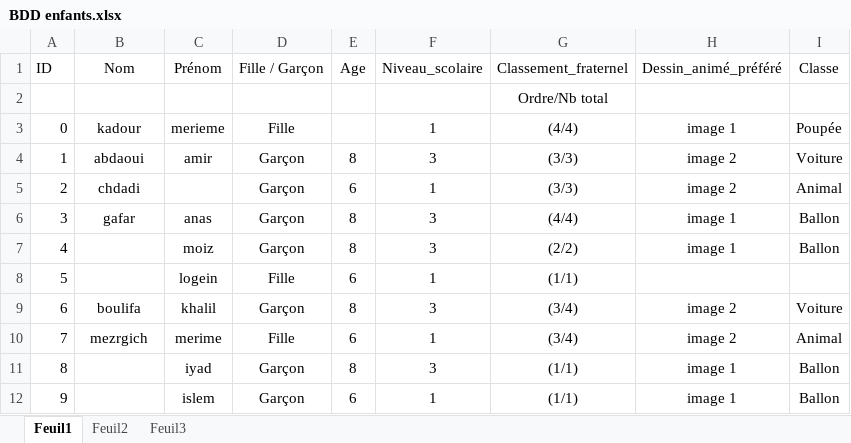
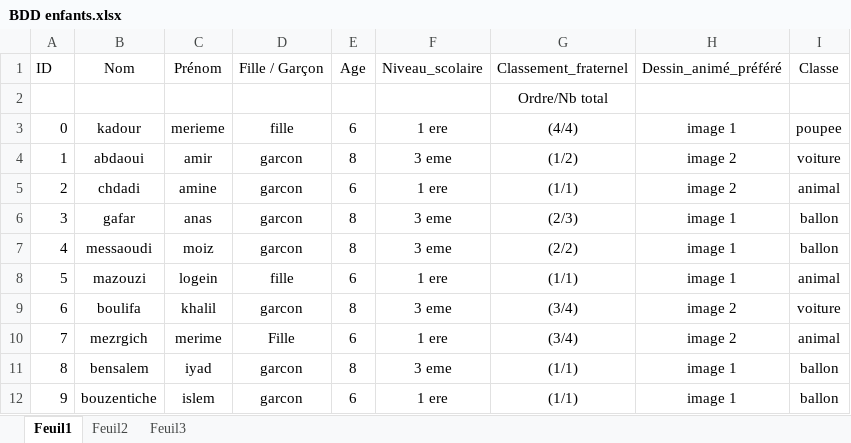
Before and after one commit to alla-abb/AI_Project, an Excel workbook: BDD enfants.xlsx, sheet Feuil1, drawn as a sheet; only a part is shown; values as stored, in another font and other column widths than the file's, no borders; the diff covers the shown part only; the diff names each change by its address in the sheet, - before the commit and + after, or states it on an @@ line.

Commit message:
Update BDD enfants.xlsx

```diff
--- a/BDD enfants.xlsx (sheet Feuil1)
+++ b/BDD enfants.xlsx (sheet Feuil1)
-D3 (Fille / Garçon): Fille
+D3 (Fille / Garçon): fille
-E3 (Age): (empty)
+E3 (Age): 6
-F3 (Niveau_scolaire): 1
+F3 (Niveau_scolaire): 1 ere
-I3 (Classe): Poupée
+I3 (Classe): poupee
-D4:D7 (Fille / Garçon): Garçon
+D4:D7 (Fille / Garçon): garcon
-F4 (Niveau_scolaire): 3
+F4 (Niveau_scolaire): 3 eme
-G4 (Classement_fraternel): (3/3)
+G4 (Classement_fraternel): (1/2)
-I4 (Classe): Voiture
+I4 (Classe): voiture
-C5 (Prénom): (empty)
+C5 (Prénom): amine
-F5 (Niveau_scolaire): 1
+F5 (Niveau_scolaire): 1 ere
-G5 (Classement_fraternel): (3/3)
+G5 (Classement_fraternel): (1/1)
-I5 (Classe): Animal
+I5 (Classe): animal
-F6:F7 (Niveau_scolaire): 3
+F6:F7 (Niveau_scolaire): 3 eme
-G6 (Classement_fraternel): (4/4)
+G6 (Classement_fraternel): (2/3)
-I6:I7 (Classe): Ballon
+I6:I7 (Classe): ballon
-B7 (Nom): (empty)
+B7 (Nom): messaoudi
-B8 (Nom): (empty)
+B8 (Nom): mazouzi
-D8 (Fille / Garçon): Fille
+D8 (Fille / Garçon): fille
-F8 (Niveau_scolaire): 1
+F8 (Niveau_scolaire): 1 ere
-H8 (Dessin_animé_préféré): (empty)
+H8 (Dessin_animé_préféré): image 1
-I8 (Classe): (empty)
+I8 (Classe): animal
-D9 (Fille / Garçon): Garçon
+D9 (Fille / Garçon): garcon
-F9 (Niveau_scolaire): 3
+F9 (Niveau_scolaire): 3 eme
-I9 (Classe): Voiture
+I9 (Classe): voiture
-F10 (Niveau_scolaire): 1
+F10 (Niveau_scolaire): 1 ere
-I10 (Classe): Animal
+I10 (Classe): animal
-B11 (Nom): (empty)
+B11 (Nom): bensalem
-D11:D12 (Fille / Garçon): Garçon
+D11:D12 (Fille / Garçon): garcon
-F11 (Niveau_scolaire): 3
+F11 (Niveau_scolaire): 3 eme
-I11:I12 (Classe): Ballon
+I11:I12 (Classe): ballon
-B12 (Nom): (empty)
+B12 (Nom): bouzentiche
-F12 (Niveau_scolaire): 1
+F12 (Niveau_scolaire): 1 ere
```
Also changed, not shown: 390 edited cells elsewhere in this sheet.
